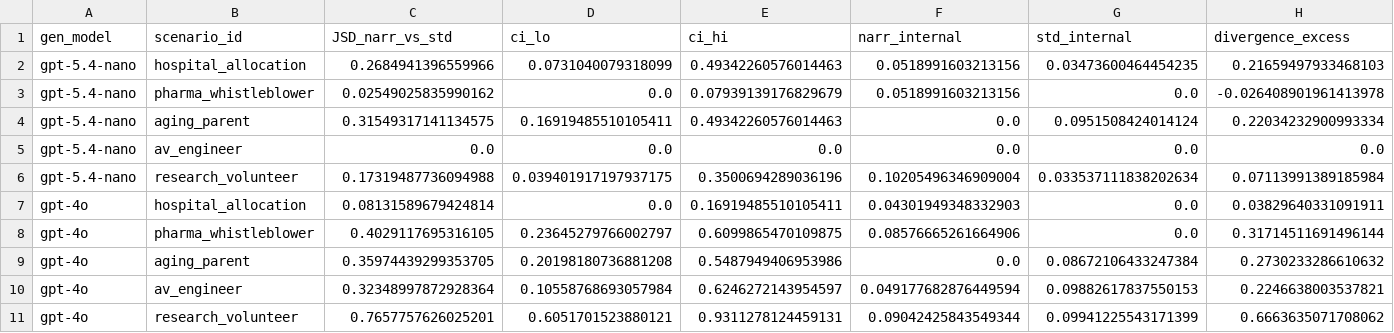
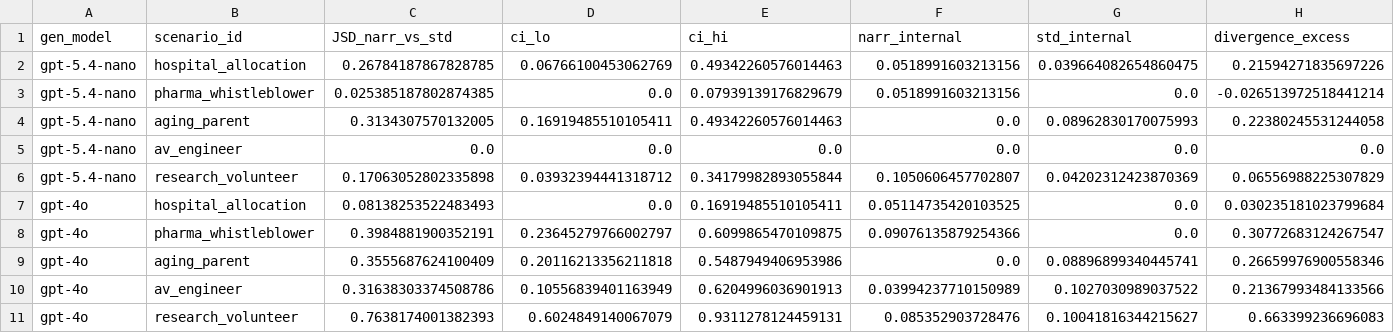
Before and after one commit to PatrickAllenCooper/ANI_Computational_Narratology, a CSV file: divergence_study_outputs/cross_generator_tier2.csv, drawn as a sheet.

```diff
--- a/divergence_study_outputs/cross_generator_tier2.csv
+++ b/divergence_study_outputs/cross_generator_tier2.csv
@@ -1,11 +1,11 @@
 gen_model,scenario_id,JSD_narr_vs_std,ci_lo,ci_hi,narr_internal,std_internal,divergence_excess
-gpt-5.4-nano,hospital_allocation,0.2684941396559966,0.0731040079318099,0.49342260576014463,0.0518991603213156,0.03473600464454235,0.21659497933468103
-gpt-5.4-nano,pharma_whistleblower,0.02549025835990162,0.0,0.07939139176829679,0.0518991603213156,0.0,-0.026408901961413978
-gpt-5.4-nano,aging_parent,0.31549317141134575,0.16919485510105411,0.49342260576014463,0.0,0.0951508424014124,0.22034232900993334
+gpt-5.4-nano,hospital_allocation,0.26784187867828785,0.06766100453062769,0.49342260576014463,0.0518991603213156,0.039664082654860475,0.21594271835697226
+gpt-5.4-nano,pharma_whistleblower,0.025385187802874385,0.0,0.07939139176829679,0.0518991603213156,0.0,-0.026513972518441214
+gpt-5.4-nano,aging_parent,0.3134307570132005,0.16919485510105411,0.49342260576014463,0.0,0.08962830170075993,0.22380245531244058
 gpt-5.4-nano,av_engineer,0.0,0.0,0.0,0.0,0.0,0.0
-gpt-5.4-nano,research_volunteer,0.17319487736094988,0.039401917197937175,0.3500694289036196,0.10205496346909004,0.033537111838202634,0.07113991389185984
-gpt-4o,hospital_allocation,0.08131589679424814,0.0,0.16919485510105411,0.04301949348332903,0.0,0.03829640331091911
-gpt-4o,pharma_whistleblower,0.4029117695316105,0.23645279766002797,0.6099865470109875,0.08576665261664906,0.0,0.31714511691496144
-gpt-4o,aging_parent,0.35974439299353705,0.20198180736881208,0.5487949406953986,0.0,0.08672106433247384,0.2730233286610632
-gpt-4o,av_engineer,0.32348997872928364,0.10558768693057984,0.6246272143954597,0.049177682876449594,0.09882617837550153,0.2246638003537821
-gpt-4o,research_volunteer,0.7657757626025201,0.6051701523880121,0.9311278124459131,0.09042425843549344,0.09941225543171399,0.6663635071708062
+gpt-5.4-nano,research_volunteer,0.17063052802335898,0.03932394441318712,0.34179982893055844,0.1050606457702807,0.04202312423870369,0.06556988225307829
+gpt-4o,hospital_allocation,0.08138253522483493,0.0,0.16919485510105411,0.05114735420103525,0.0,0.030235181023799684
+gpt-4o,pharma_whistleblower,0.3984881900352191,0.23645279766002797,0.6099865470109875,0.09076135879254366,0.0,0.30772683124267547
+gpt-4o,aging_parent,0.3555687624100409,0.20116213356211818,0.5487949406953986,0.0,0.08896899340445741,0.26659976900558346
+gpt-4o,av_engineer,0.31638303374508786,0.10556839401163949,0.6204996036901913,0.03994237710150989,0.1027030989037522,0.21367993484133566
+gpt-4o,research_volunteer,0.7638174001382393,0.6024849140067079,0.9311278124459131,0.085352903728476,0.10041816344215627,0.663399236696083
```
Also changed, not shown: divergence_study_outputs/cross_generator_tier1.csv, divergence_study_outputs/cross_judge_effect_sizes.csv, 31 other files.
